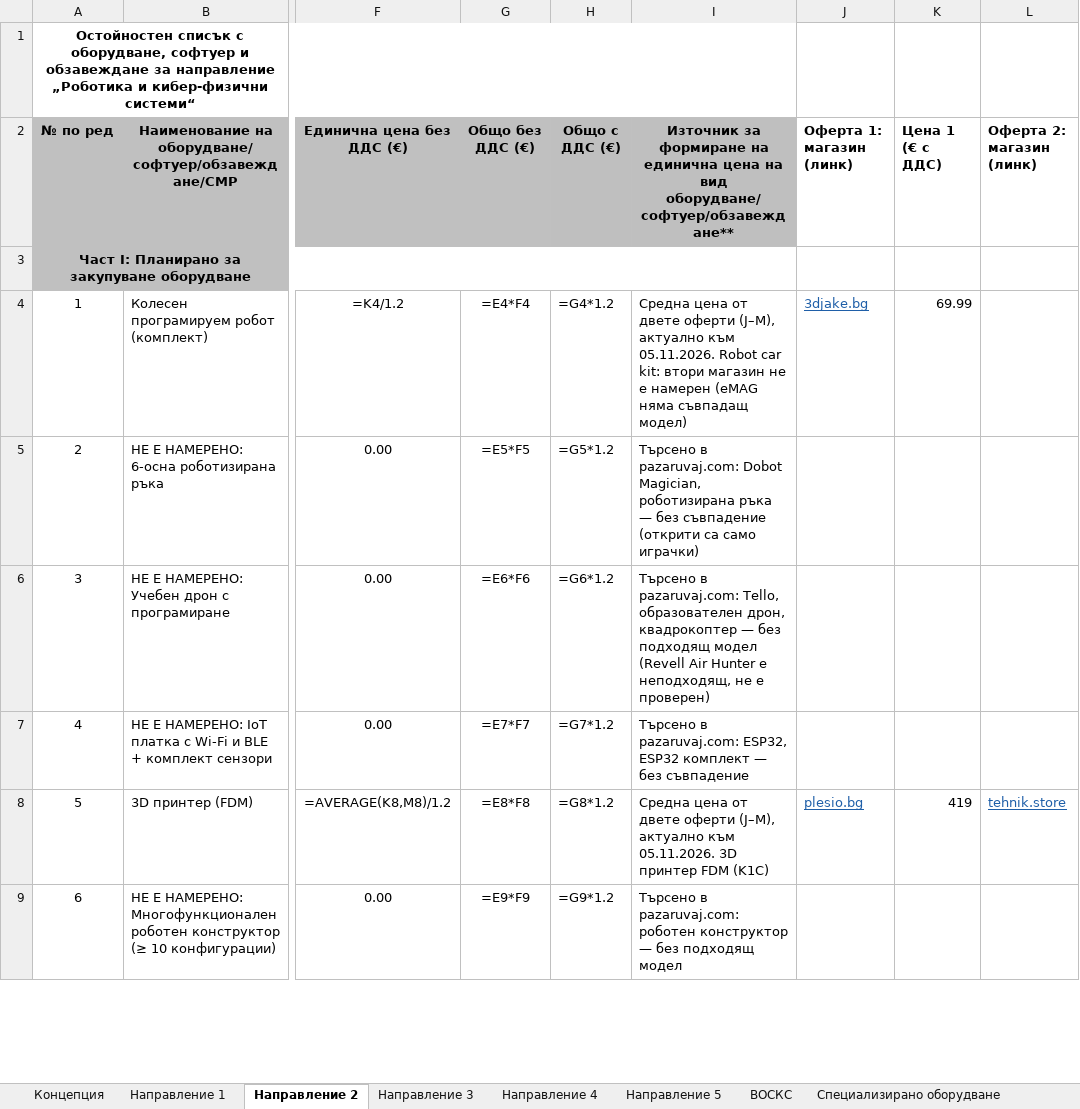
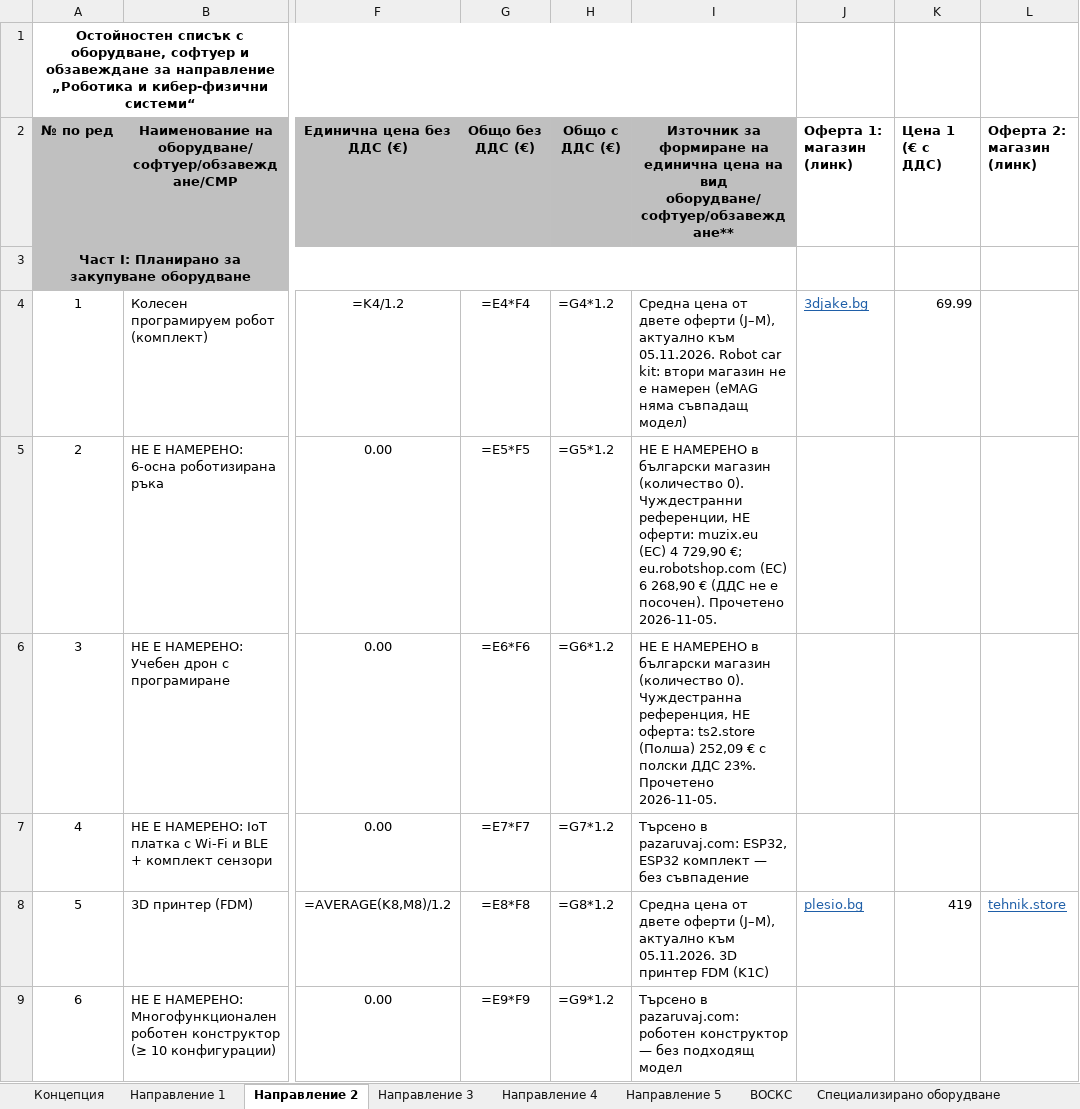
Before and after one commit to Alex-Tsvetanov/Project-Management, an Excel workbook: stem-project/solution/concept-stem-smart-finance.xlsx, sheet Направление 2, drawn as a sheet; only a part is shown, gaps mark what is left out; values as stored, in another font and other column widths than the file's, no borders; formulas without a stored value are shown as written; the diff names each change by its address in the sheet, - before the commit and + after, or states it on an @@ line.

```diff
--- a/stem-project/solution/concept-stem-smart-finance.xlsx (sheet Направление 2)
+++ b/stem-project/solution/concept-stem-smart-finance.xlsx (sheet Направление 2)
-I5: Търсено в pazaruvaj.com: Dobot Magician, роботизирана ръка — без съвпадение (открити са само играчки)
+I5: НЕ Е НАМЕРЕНО в български магазин (количество 0). Чуждестранни референции, НЕ оферти: muzix.eu (ЕС) 4 729,90 €; eu.robotshop.com (ЕС) 6 268,90 € (ДДС не е посочен). Прочетено 2026-11-05.
-I6: Търсено в pazaruvaj.com: Tello, образователен дрон, квадрокоптер — без подходящ модел (Revell Air Hunter е неподходящ, не е проверен)
+I6: НЕ Е НАМЕРЕНО в български магазин (количество 0). Чуждестранна референция, НЕ оферта: ts2.store (Полша) 252,09 € с полски ДДС 23%. Прочетено 2026-11-05.
```
Also changed, not shown: sheet Направление 3, sheet Направление 1, other sheet tabs.
